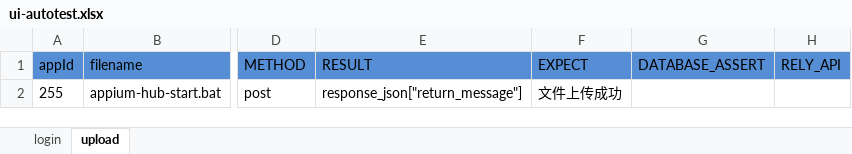
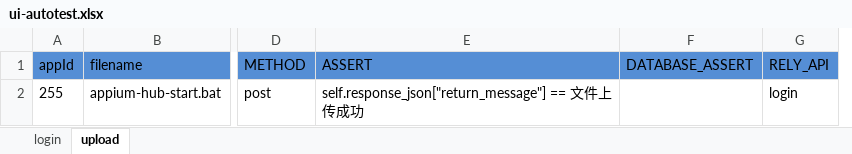
Before and after one commit to laoji888/automation-ui-and-api, an Excel workbook: apiData/ui-autotest.xlsx, sheet upload, drawn as a sheet; only a part is shown, gaps mark what is left out; values as stored, in another font and other column widths than the file's, no borders; removed rows and columns are numbered as before the commit, all else as after; the diff names each change by its address in the sheet, - before the commit and + after, or states it on an @@ line.

```diff
--- a/apiData/ui-autotest.xlsx (sheet upload)
+++ b/apiData/ui-autotest.xlsx (sheet upload)
-column E (RESULT), row 2: response_json["return_message"]
-column F (EXPECT), row 2: 文件上传成功
+column E (ASSERT), row 2: self.response_json["return_message"] == 文件上传成功
-G2 (RELY_API): (empty)
+G2 (RELY_API): login
```
Also changed, not shown: sheet login, apiData/guns.xlsx, apiData/performance-autotest.xlsx, 4 other files.
